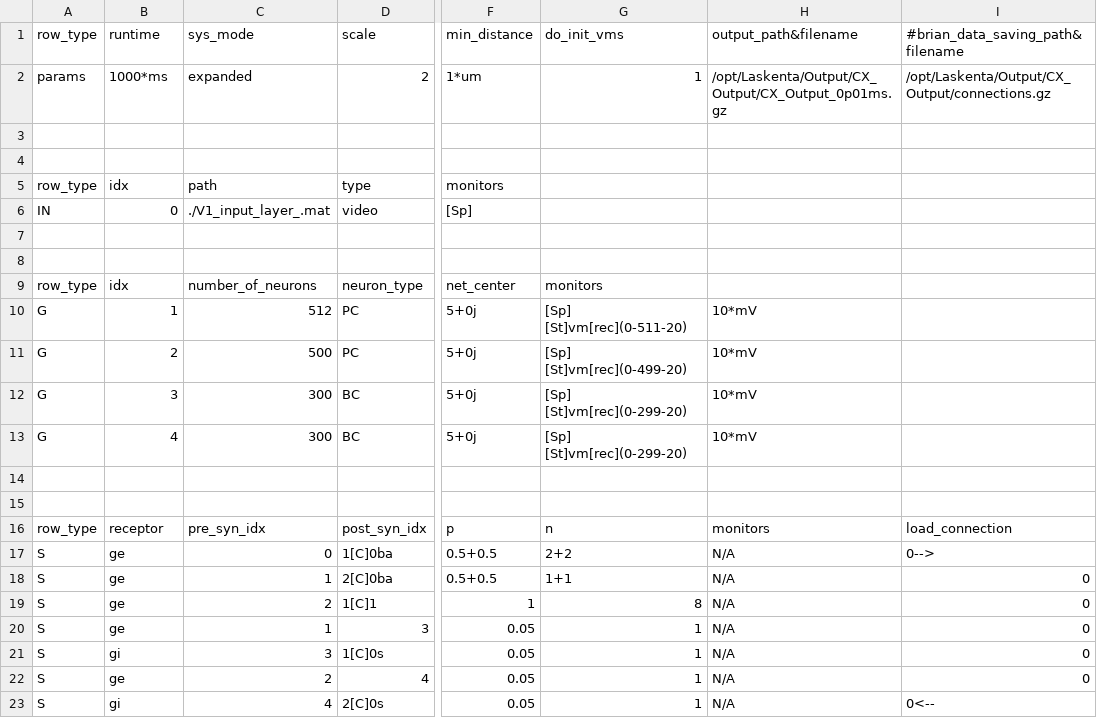
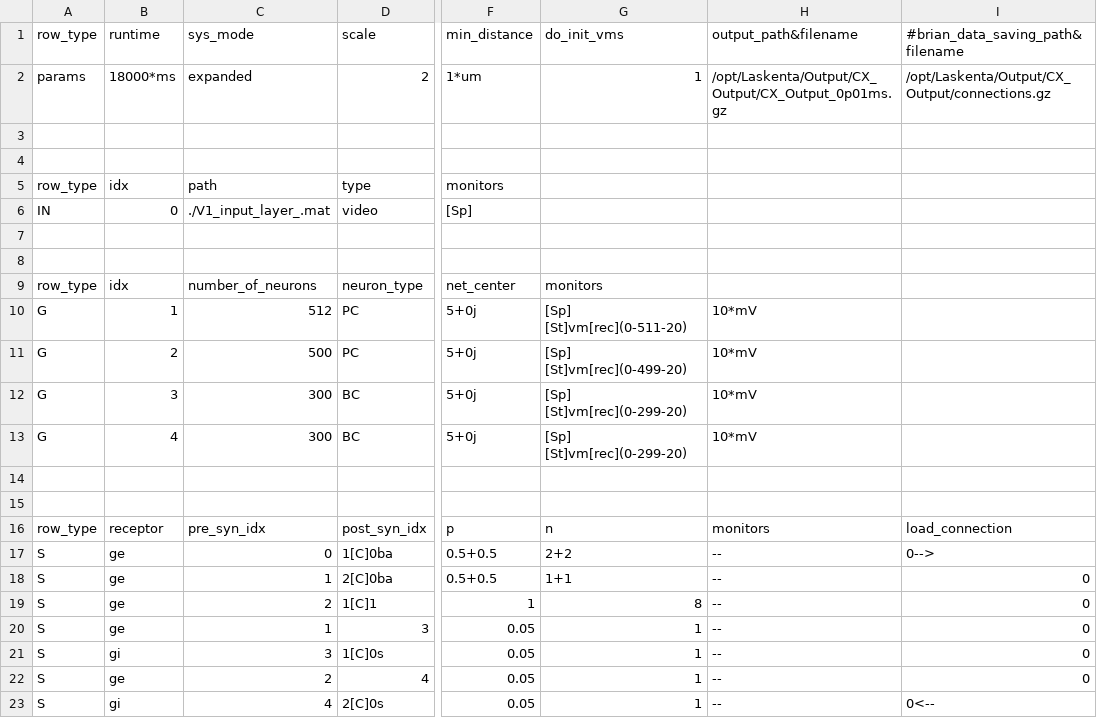
Before and after one commit to VisualNeuroscience-UH/CxSystem, a CSV file: Burbank_config.csv, drawn as a sheet; only a part is shown, gaps mark what is left out; the diff names each change by its address in the sheet, - before the commit and + after, or states it on an @@ line.

```diff
--- a/Burbank_config.csv
+++ b/Burbank_config.csv
-B2 (runtime): 1000*ms
+B2 (runtime): 18000*ms
-H17:H23 (output_path&filename): N/A
+H17:H23 (output_path&filename): --
```
Also changed, not shown: 2 other files.
